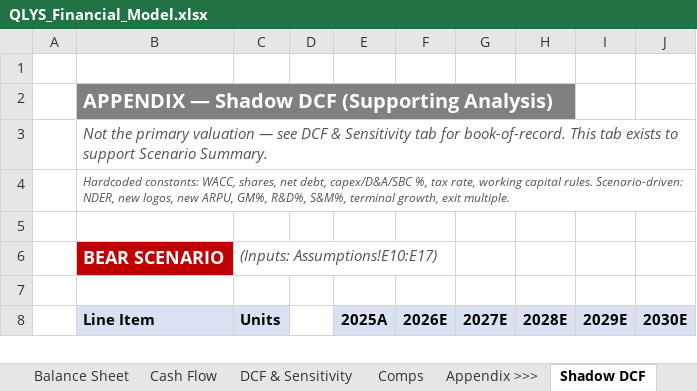
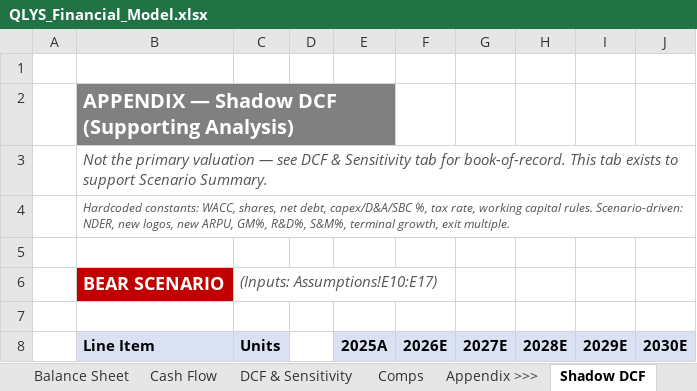
Before and after one commit to alldayarijay/stock-studies, an Excel workbook: downloads/QLYS_Financial_Model.xlsx, sheet Shadow DCF, drawn as a sheet; only a part is shown; values as stored, in another font and other column widths than the file's, no borders; the diff names each change by its address in the sheet, - before the commit and + after, or states it on an @@ line.

Commit message:
Update QLYS model

```diff
--- a/downloads/QLYS_Financial_Model.xlsx (sheet Shadow DCF)
+++ b/downloads/QLYS_Financial_Model.xlsx (sheet Shadow DCF)
+B2:E2 merged
-C2:E2 fill: none
+C2:E2 fill: #808080
```
